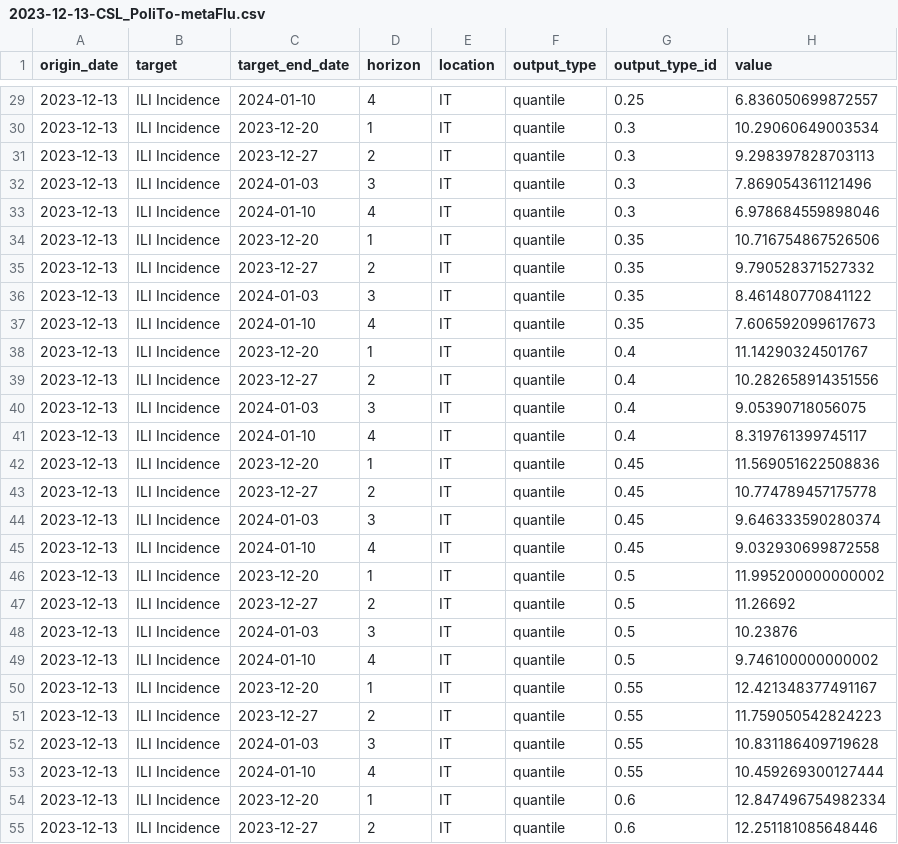
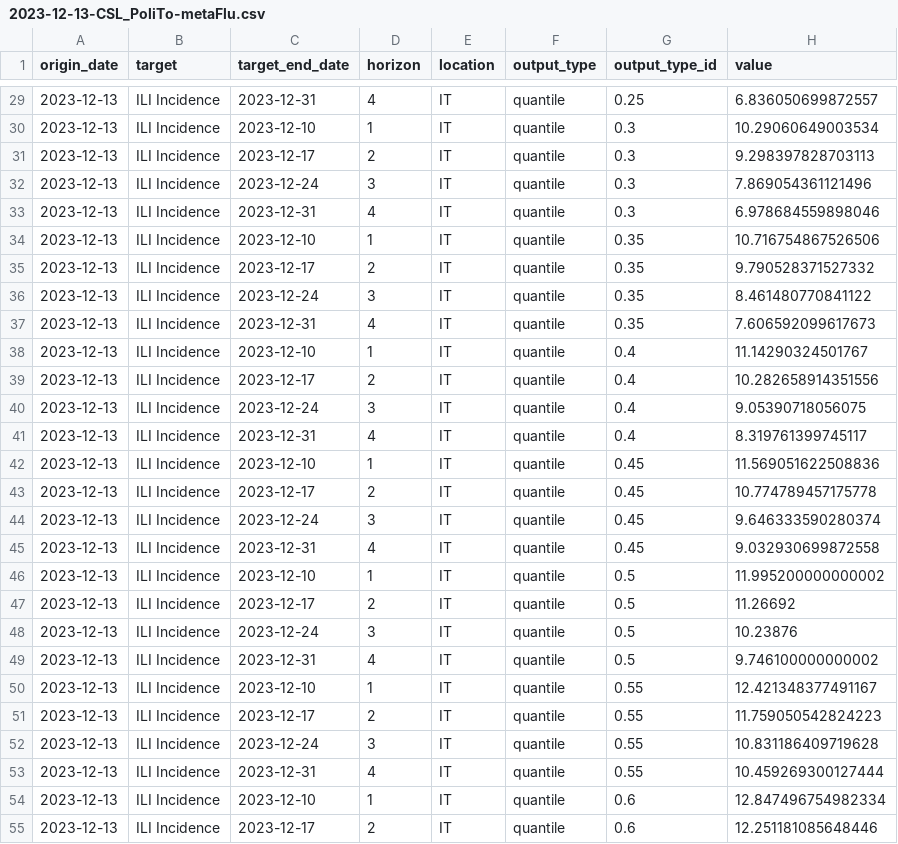
Before and after one commit to european-modelling-hubs/flu-forecast-hub, a CSV file: model-output/CSL_PoliTo-metaFlu/2023-12-13-CSL_PoliTo-metaFlu.csv, drawn as a sheet; only a part is shown, gaps mark what is left out; the diff covers the shown part only.

```diff
--- a/model-output/CSL_PoliTo-metaFlu/2023-12-13-CSL_PoliTo-metaFlu.csv
+++ b/model-output/CSL_PoliTo-metaFlu/2023-12-13-CSL_PoliTo-metaFlu.csv
@@ -29,27 +29,27 @@ origin_date,target,target_end_date,horizon,location,output_type,output_type_id,v
-2023-12-13,ILI Incidence,2024-01-10,4,IT,quantile,0.25,6.836050699872557
-2023-12-13,ILI Incidence,2023-12-20,1,IT,quantile,0.3,10.29060649003534
-2023-12-13,ILI Incidence,2023-12-27,2,IT,quantile,0.3,9.298397828703113
-2023-12-13,ILI Incidence,2024-01-03,3,IT,quantile,0.3,7.869054361121496
-2023-12-13,ILI Incidence,2024-01-10,4,IT,quantile,0.3,6.978684559898046
-2023-12-13,ILI Incidence,2023-12-20,1,IT,quantile,0.35,10.716754867526506
-2023-12-13,ILI Incidence,2023-12-27,2,IT,quantile,0.35,9.790528371527332
-2023-12-13,ILI Incidence,2024-01-03,3,IT,quantile,0.35,8.461480770841122
-2023-12-13,ILI Incidence,2024-01-10,4,IT,quantile,0.35,7.606592099617673
-2023-12-13,ILI Incidence,2023-12-20,1,IT,quantile,0.4,11.14290324501767
-2023-12-13,ILI Incidence,2023-12-27,2,IT,quantile,0.4,10.282658914351556
-2023-12-13,ILI Incidence,2024-01-03,3,IT,quantile,0.4,9.05390718056075
-2023-12-13,ILI Incidence,2024-01-10,4,IT,quantile,0.4,8.319761399745117
-2023-12-13,ILI Incidence,2023-12-20,1,IT,quantile,0.45,11.569051622508836
-2023-12-13,ILI Incidence,2023-12-27,2,IT,quantile,0.45,10.774789457175778
-2023-12-13,ILI Incidence,2024-01-03,3,IT,quantile,0.45,9.646333590280374
-2023-12-13,ILI Incidence,2024-01-10,4,IT,quantile,0.45,9.032930699872558
-2023-12-13,ILI Incidence,2023-12-20,1,IT,quantile,0.5,11.995200000000002
-2023-12-13,ILI Incidence,2023-12-27,2,IT,quantile,0.5,11.26692
-2023-12-13,ILI Incidence,2024-01-03,3,IT,quantile,0.5,10.23876
-2023-12-13,ILI Incidence,2024-01-10,4,IT,quantile,0.5,9.746100000000002
-2023-12-13,ILI Incidence,2023-12-20,1,IT,quantile,0.55,12.421348377491167
-2023-12-13,ILI Incidence,2023-12-27,2,IT,quantile,0.55,11.759050542824223
-2023-12-13,ILI Incidence,2024-01-03,3,IT,quantile,0.55,10.831186409719628
-2023-12-13,ILI Incidence,2024-01-10,4,IT,quantile,0.55,10.459269300127444
-2023-12-13,ILI Incidence,2023-12-20,1,IT,quantile,0.6,12.847496754982334
-2023-12-13,ILI Incidence,2023-12-27,2,IT,quantile,0.6,12.251181085648446
+2023-12-13,ILI Incidence,2023-12-31,4,IT,quantile,0.25,6.836050699872557
+2023-12-13,ILI Incidence,2023-12-10,1,IT,quantile,0.3,10.29060649003534
+2023-12-13,ILI Incidence,2023-12-17,2,IT,quantile,0.3,9.298397828703113
+2023-12-13,ILI Incidence,2023-12-24,3,IT,quantile,0.3,7.869054361121496
+2023-12-13,ILI Incidence,2023-12-31,4,IT,quantile,0.3,6.978684559898046
+2023-12-13,ILI Incidence,2023-12-10,1,IT,quantile,0.35,10.716754867526506
+2023-12-13,ILI Incidence,2023-12-17,2,IT,quantile,0.35,9.790528371527332
+2023-12-13,ILI Incidence,2023-12-24,3,IT,quantile,0.35,8.461480770841122
+2023-12-13,ILI Incidence,2023-12-31,4,IT,quantile,0.35,7.606592099617673
+2023-12-13,ILI Incidence,2023-12-10,1,IT,quantile,0.4,11.14290324501767
+2023-12-13,ILI Incidence,2023-12-17,2,IT,quantile,0.4,10.282658914351556
+2023-12-13,ILI Incidence,2023-12-24,3,IT,quantile,0.4,9.05390718056075
+2023-12-13,ILI Incidence,2023-12-31,4,IT,quantile,0.4,8.319761399745117
+2023-12-13,ILI Incidence,2023-12-10,1,IT,quantile,0.45,11.569051622508836
+2023-12-13,ILI Incidence,2023-12-17,2,IT,quantile,0.45,10.774789457175778
+2023-12-13,ILI Incidence,2023-12-24,3,IT,quantile,0.45,9.646333590280374
+2023-12-13,ILI Incidence,2023-12-31,4,IT,quantile,0.45,9.032930699872558
+2023-12-13,ILI Incidence,2023-12-10,1,IT,quantile,0.5,11.995200000000002
+2023-12-13,ILI Incidence,2023-12-17,2,IT,quantile,0.5,11.26692
+2023-12-13,ILI Incidence,2023-12-24,3,IT,quantile,0.5,10.23876
+2023-12-13,ILI Incidence,2023-12-31,4,IT,quantile,0.5,9.746100000000002
+2023-12-13,ILI Incidence,2023-12-10,1,IT,quantile,0.55,12.421348377491167
+2023-12-13,ILI Incidence,2023-12-17,2,IT,quantile,0.55,11.759050542824223
+2023-12-13,ILI Incidence,2023-12-24,3,IT,quantile,0.55,10.831186409719628
+2023-12-13,ILI Incidence,2023-12-31,4,IT,quantile,0.55,10.459269300127444
+2023-12-13,ILI Incidence,2023-12-10,1,IT,quantile,0.6,12.847496754982334
+2023-12-13,ILI Incidence,2023-12-17,2,IT,quantile,0.6,12.251181085648446
```
Also changed, not shown: 65 edited cells elsewhere in this file.
